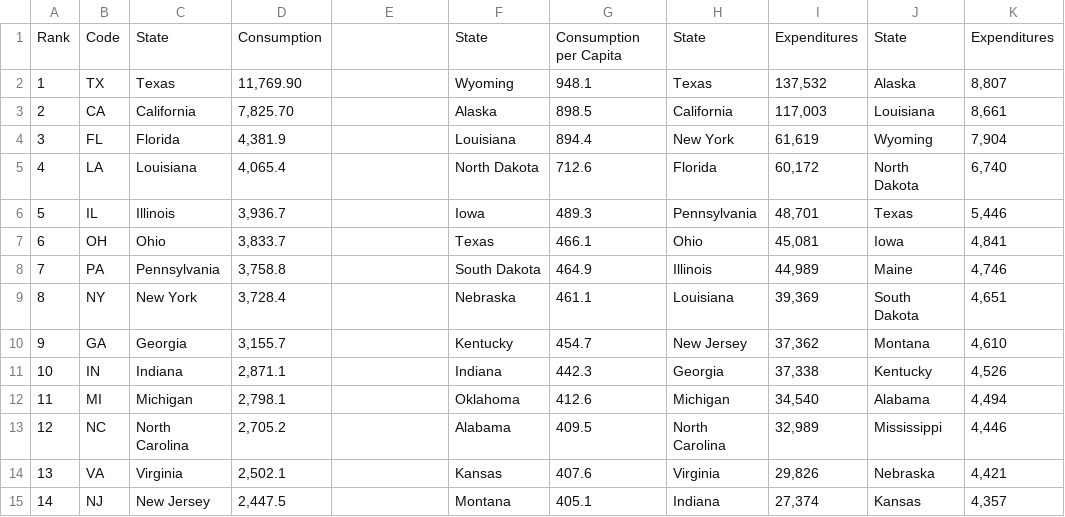
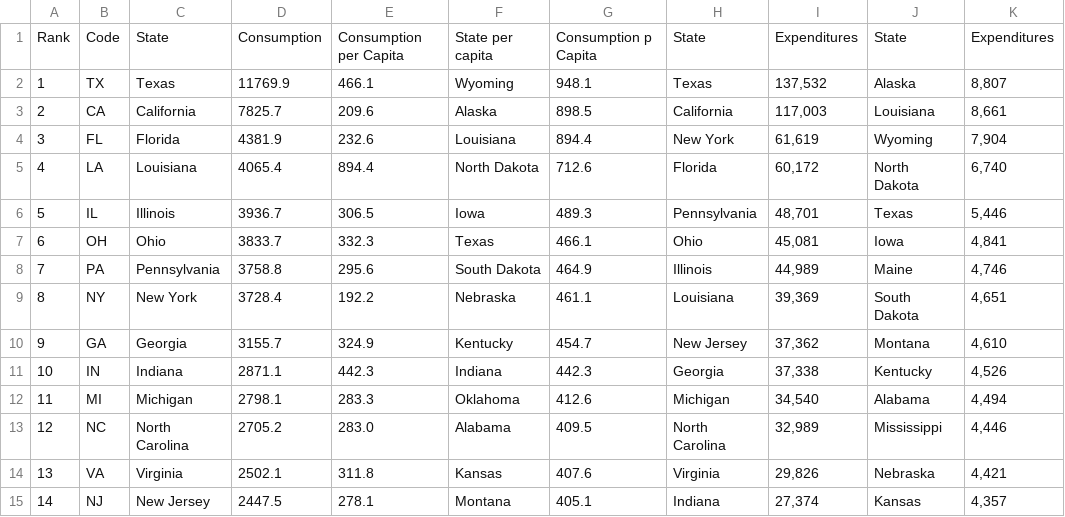
Before and after one commit to Not-A-Threat/finalProject, a CSV file: Datasets/State_Energy_Consumption.csv, drawn as a sheet; only a part is shown; the diff covers the shown part only; the diff names each change by its address in the sheet, - before the commit and + after, or states it on an @@ line.

```diff
--- a/Datasets/State_Energy_Consumption.csv
+++ b/Datasets/State_Energy_Consumption.csv
-E1: (empty)
+E1: Consumption per Capita
-F1: State
+F1: State per capita
-G1: Consumption per Capita
+G1: Consumption p Capita
-D2: 11,769.90
+D2: 11769.9
-E2: (empty)
+E2: 466.1
-D3: 7,825.70
+D3: 7825.7
-E3: (empty)
+E3: 209.6
-D4: 4,381.9
+D4: 4381.9
-E4: (empty)
+E4: 232.6
-D5: 4,065.4
+D5: 4065.4
-E5: (empty)
+E5: 894.4
-D6: 3,936.7
+D6: 3936.7
-E6: (empty)
+E6: 306.5
-D7: 3,833.7
+D7: 3833.7
-E7: (empty)
+E7: 332.3
-D8: 3,758.8
+D8: 3758.8
-E8: (empty)
+E8: 295.6
-D9: 3,728.4
+D9: 3728.4
-E9: (empty)
+E9: 192.2
-D10: 3,155.7
+D10: 3155.7
-E10: (empty)
+E10: 324.9
-D11: 2,871.1
+D11: 2871.1
-E11: (empty)
+E11: 442.3
-D12: 2,798.1
+D12: 2798.1
-E12: (empty)
+E12: 283.3
-D13: 2,705.2
+D13: 2705.2
-E13: (empty)
+E13: 283.0
-D14: 2,502.1
+D14: 2502.1
-E14: (empty)
+E14: 311.8
-D15: 2,447.5
+D15: 2447.5
-E15: (empty)
+E15: 278.1
```
Also changed, not shown: 54 edited cells elsewhere in this file, 2 other files.
